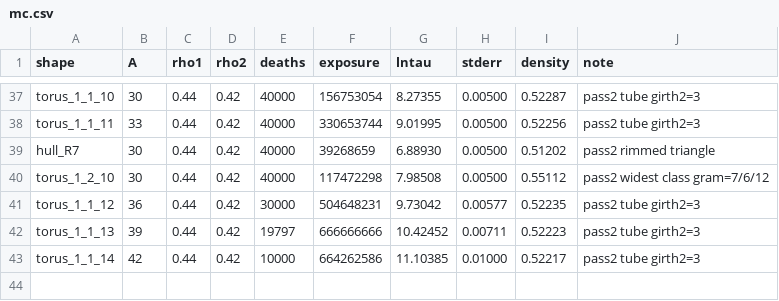
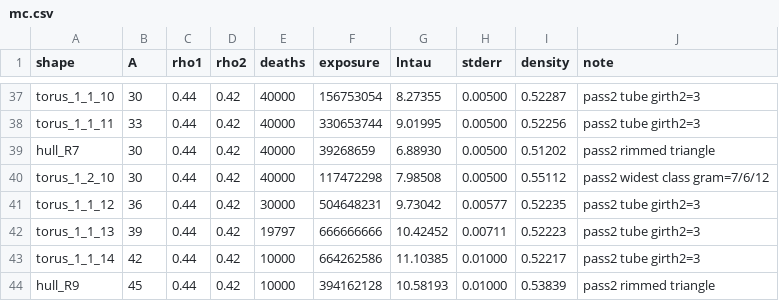
Before and after one commit to kdbanman/gump-for-agents, a CSV file: research/blast/rigour/data/mc.csv, drawn as a sheet; only a part is shown, gaps mark what is left out.

```diff
--- a/research/blast/rigour/data/mc.csv
+++ b/research/blast/rigour/data/mc.csv
@@ -43 +43,2 @@ torus_1_1_13,39,0.44,0.42,19797,666666666,10.42452,0.00711,0.52223,pass2 tube gi
 torus_1_1_14,42,0.44,0.42,10000,664262586,11.10385,0.01000,0.52217,pass2 tube girth2=3
+hull_R9,45,0.44,0.42,10000,394162128,10.58193,0.01000,0.53839,pass2 rimmed triangle
```
Also changed, not shown: 2 other files.
